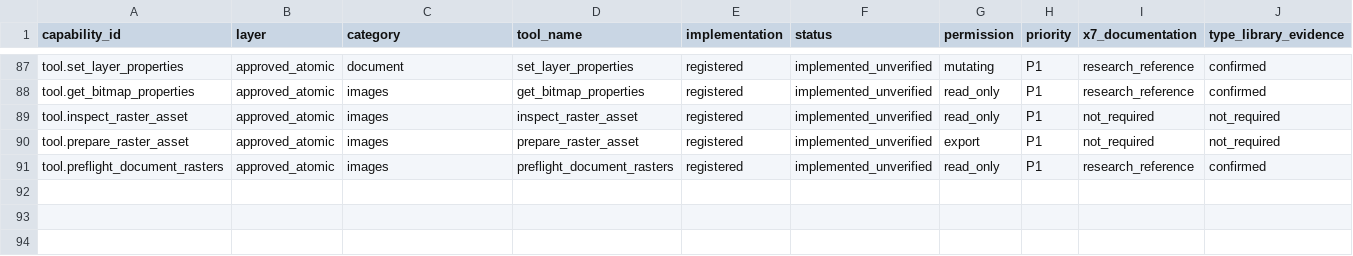
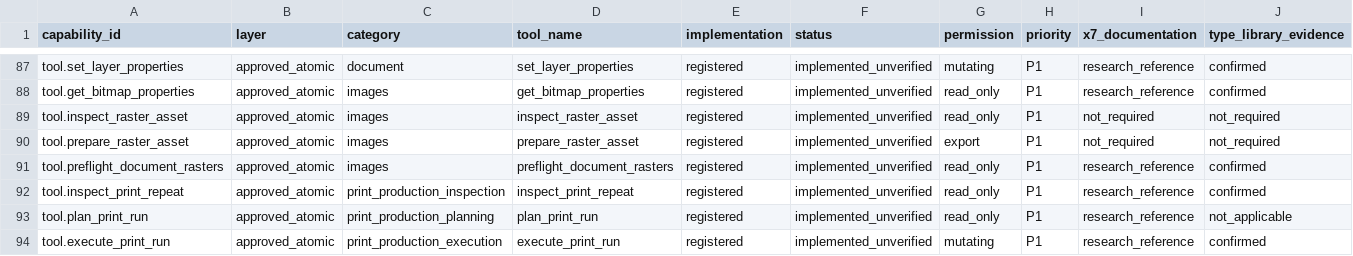
Before and after one commit to sohail-bhai/COREL-AI-, a CSV file: catalog/capability_matrix.csv, drawn as a sheet; only a part is shown, gaps mark what is left out; rows hold the shown columns only; the diff names each change by its address in the sheet, - before the commit and + after, or states it on an @@ line.

Commit message:
Add source-preserving multisheet artwork print runs

```diff
--- a/catalog/capability_matrix.csv
+++ b/catalog/capability_matrix.csv
+row 92: tool.inspect_print_repeat | approved_atomic | print_production_inspection | inspect_print_repeat | registered | implemented_unverified | read_only | P1 | research_reference | confirmed
+row 93: tool.plan_print_run | approved_atomic | print_production_planning | plan_print_run | registered | implemented_unverified | read_only | P1 | research_reference | not_applicable
+row 94: tool.execute_print_run | approved_atomic | print_production_execution | execute_print_run | registered | implemented_unverified | mutating | P1 | research_reference | confirmed
```
Also changed, not shown: 22 other files.
